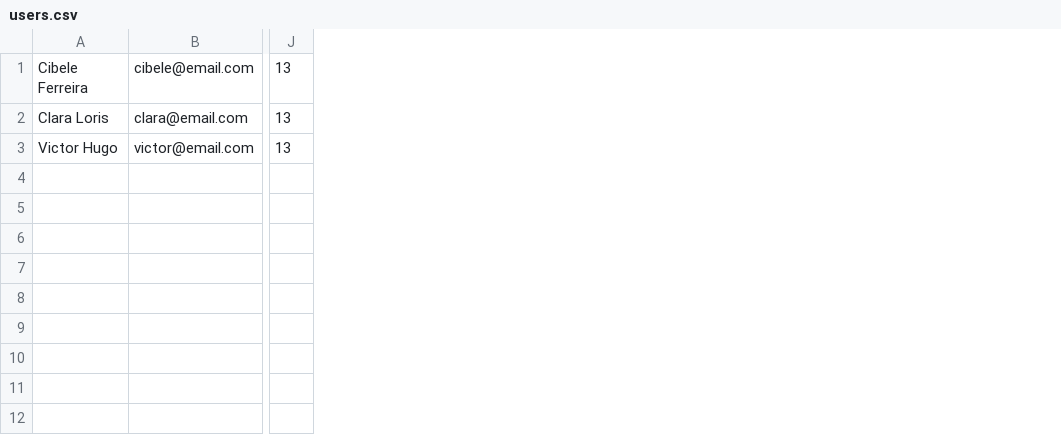
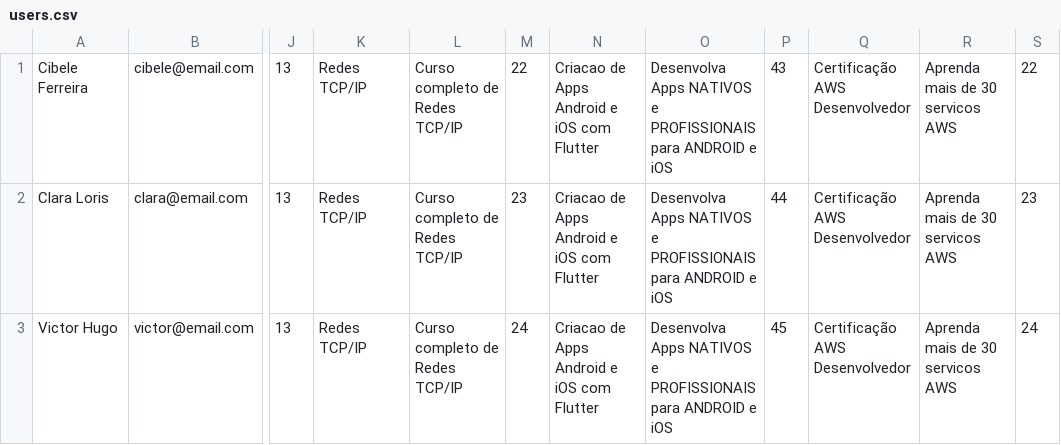
Before and after one commit to caffeine-free/cursos-ja, a CSV file: database/users.csv, drawn as a sheet; only a part is shown, gaps mark what is left out; the diff names each change by its address in the sheet, - before the commit and + after, or states it on an @@ line.

```diff
--- a/database/users.csv
+++ b/database/users.csv
+column K, rows 1-3: all Redes TCP/IP
+column L, rows 1-3: all Curso completo de Redes TCP/IP
+column M, rows 1-3: 22 | 23 | 24
+column N, rows 1-3: all Criacao de Apps Android e iOS com Flutter
+column O, rows 1-3: all Desenvolva Apps NATIVOS e PROFISSIONAIS para ANDROID e iOS
+column P, rows 1-3: 43 | 44 | 45
+column Q, rows 1-3: all Certificação AWS Desenvolvedor
+column R, rows 1-3: all Aprenda mais de 30 servicos AWS
+column S, rows 1-3: 22 | 23 | 24
```
Also changed, not shown: 15 other files.
